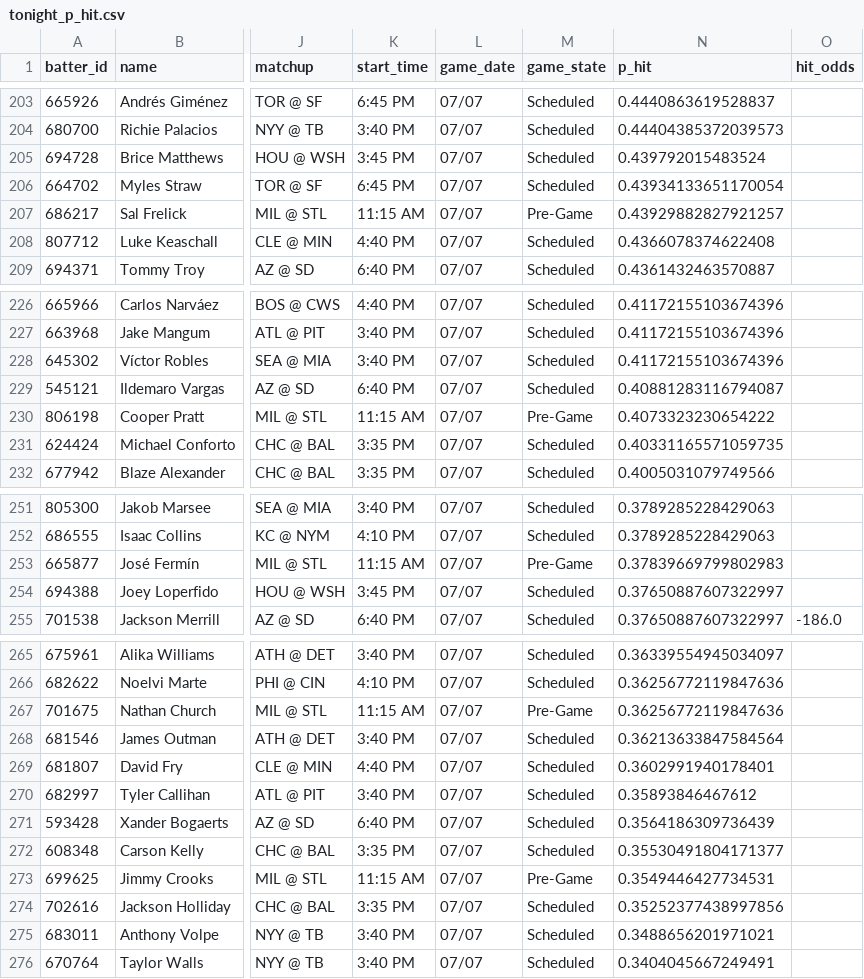
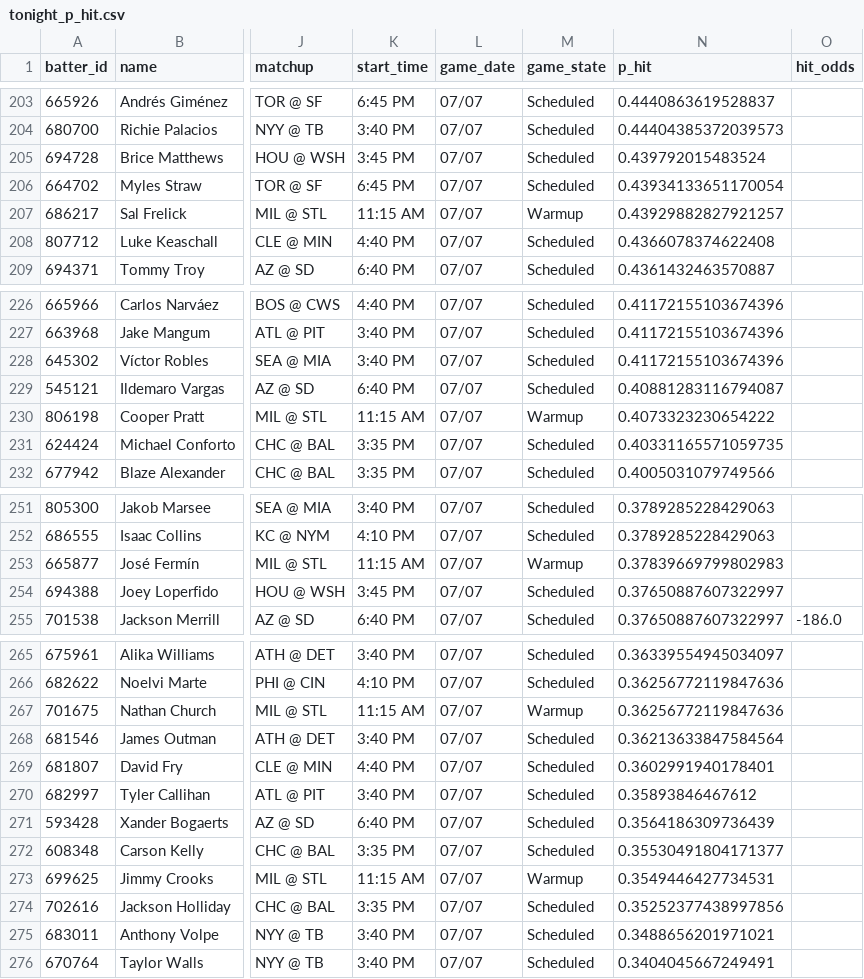
Before and after one commit to 9arlos9ulian/prop-hit-dash, a CSV file: tonight_p_hit.csv, drawn as a sheet; only a part is shown, gaps mark what is left out; the diff covers the shown part only; the diff names each change by its address in the sheet, - before the commit and + after, or states it on an @@ line.

```diff
--- a/tonight_p_hit.csv
+++ b/tonight_p_hit.csv
-M207 (game_state): Pre-Game
+M207 (game_state): Warmup
-M230 (game_state): Pre-Game
+M230 (game_state): Warmup
-M253 (game_state): Pre-Game
+M253 (game_state): Warmup
-M267 (game_state): Pre-Game
+M267 (game_state): Warmup
-M273 (game_state): Pre-Game
+M273 (game_state): Warmup
```
Also changed, not shown: 13 edited cells elsewhere in this file, 1 other file.
